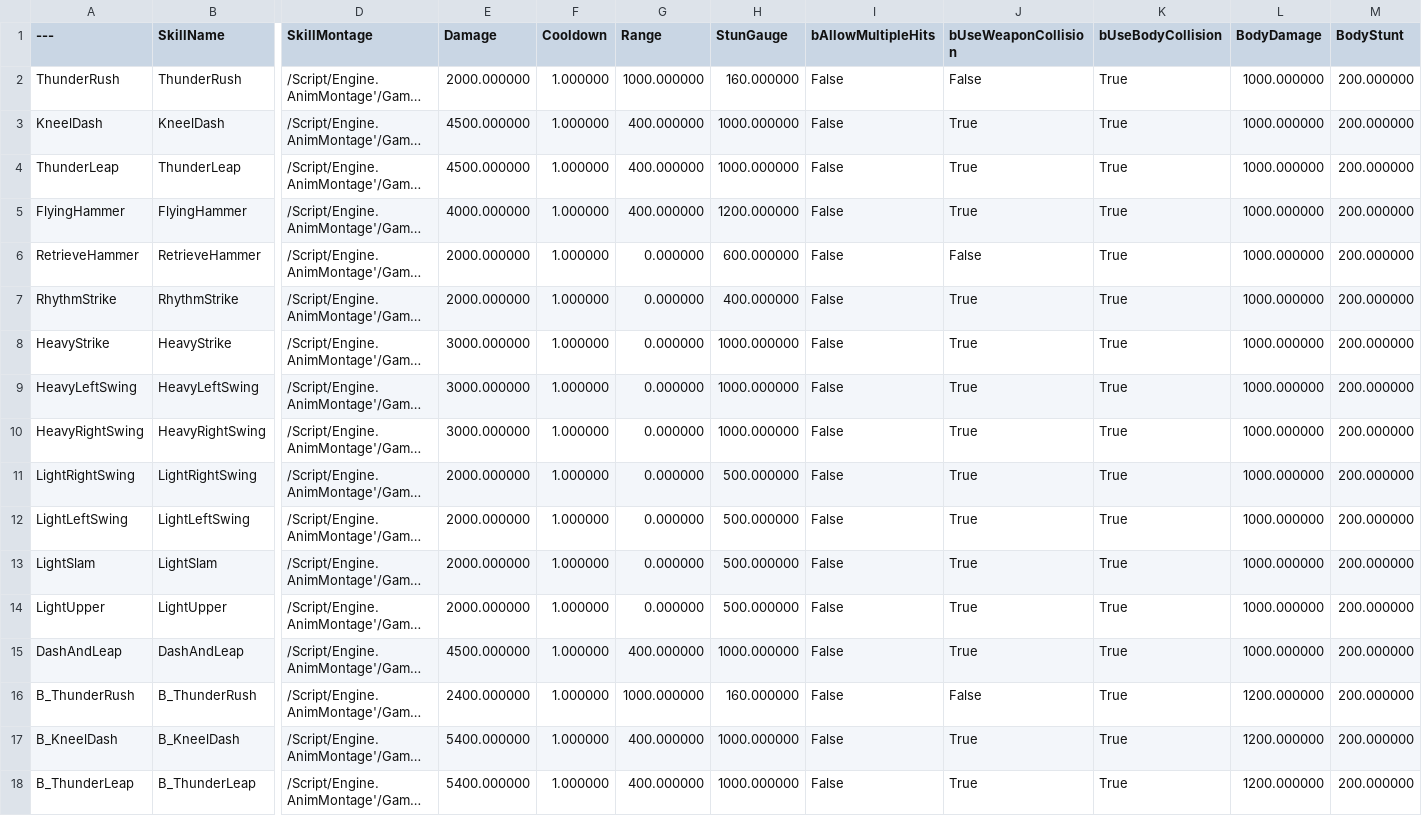
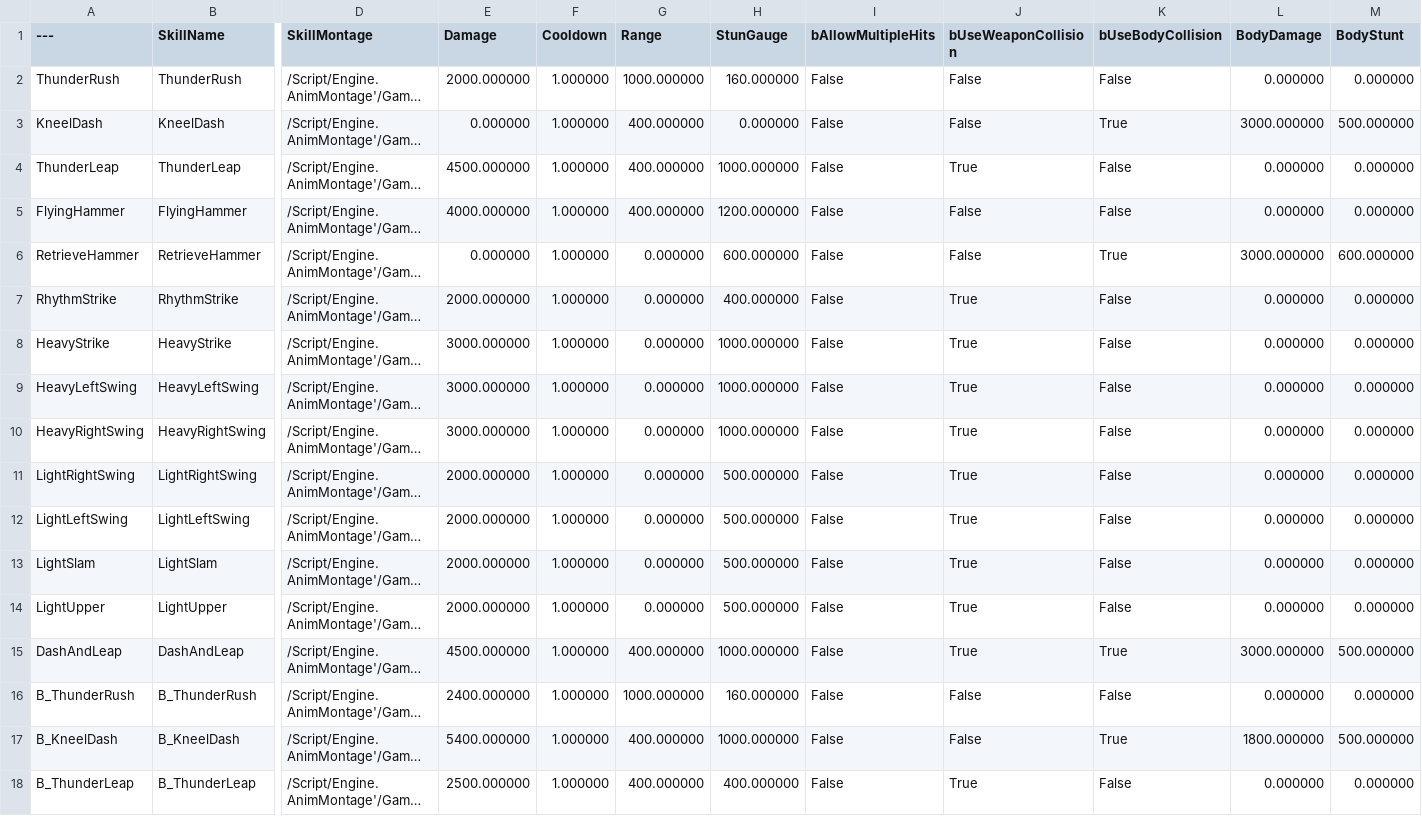
Before and after one commit to choidahey/UE5_CoreReboot, a CSV file: Content/CR4S/_Data/Monster/KamishSkillDataTable.csv, drawn as a sheet; only a part is shown, gaps mark what is left out; long unchanged cells end in …; the diff covers the shown part only; the diff names each change by its address in the sheet, - before the commit and + after, or states it on an @@ line.

Commit message:
[Fix] Region Boss Skill Damage Bug Fix
#01. 지역 보스 무기/물리 공격 대미지 로직 수정
- KamishSkillData: 무기/물리 공격 타입 확정
- AnimNotifyState_AttackWindow: 스킬 Index 지정이 아닌 블랙보드 키를 이용하여 스킬 정보 로드
- WeaponActor/MonsterSkillComponent: 기존 Weapon Collision 삭제와 무기 액터 추가로 인해 바뀐 공격 로직 수정
#02. 카미쉬 대미지 버그 수정
- LightningStrikeActor: 번개 대미지 미적용 버그 수정
- WeaponActor: 카미쉬 무기 액터 대미지 버그 수정
#03. 각종 애님 몽타주, Trail 크기 수정

```diff
--- a/Content/CR4S/_Data/Monster/KamishSkillDataTable.csv
+++ b/Content/CR4S/_Data/Monster/KamishSkillDataTable.csv
-K2 (bUseBodyCollision): True
+K2 (bUseBodyCollision): False
-L2 (BodyDamage): 1000.000000
+L2 (BodyDamage): 0.000000
-M2 (BodyStunt): 200.000000
+M2 (BodyStunt): 0.000000
-E3 (Damage): 4500.000000
+E3 (Damage): 0.000000
-H3 (StunGauge): 1000.000000
+H3 (StunGauge): 0.000000
-J3 (bUseWeaponCollision): True
+J3 (bUseWeaponCollision): False
-L3 (BodyDamage): 1000.000000
+L3 (BodyDamage): 3000.000000
-M3 (BodyStunt): 200.000000
+M3 (BodyStunt): 500.000000
-K4:K5 (bUseBodyCollision): True
+K4:K5 (bUseBodyCollision): False
-L4:L5 (BodyDamage): 1000.000000
+L4:L5 (BodyDamage): 0.000000
-M4:M5 (BodyStunt): 200.000000
+M4:M5 (BodyStunt): 0.000000
-J5 (bUseWeaponCollision): True
+J5 (bUseWeaponCollision): False
-E6 (Damage): 2000.000000
+E6 (Damage): 0.000000
-L6 (BodyDamage): 1000.000000
+L6 (BodyDamage): 3000.000000
-M6 (BodyStunt): 200.000000
+M6 (BodyStunt): 600.000000
-K7:K14 (bUseBodyCollision): True
+K7:K14 (bUseBodyCollision): False
-L7:L14 (BodyDamage): 1000.000000
+L7:L14 (BodyDamage): 0.000000
-M7:M14 (BodyStunt): 200.000000
+M7:M14 (BodyStunt): 0.000000
-L15 (BodyDamage): 1000.000000
+L15 (BodyDamage): 3000.000000
-M15 (BodyStunt): 200.000000
+M15 (BodyStunt): 500.000000
-K16 (bUseBodyCollision): True
+K16 (bUseBodyCollision): False
-L16 (BodyDamage): 1200.000000
+L16 (BodyDamage): 0.000000
-M16 (BodyStunt): 200.000000
+M16 (BodyStunt): 0.000000
-J17 (bUseWeaponCollision): True
+J17 (bUseWeaponCollision): False
-L17 (BodyDamage): 1200.000000
+L17 (BodyDamage): 1800.000000
-M17 (BodyStunt): 200.000000
+M17 (BodyStunt): 500.000000
-E18 (Damage): 5400.000000
+E18 (Damage): 2500.000000
-H18 (StunGauge): 1000.000000
+H18 (StunGauge): 400.000000
-K18 (bUseBodyCollision): True
+K18 (bUseBodyCollision): False
-L18 (BodyDamage): 1200.000000
+L18 (BodyDamage): 0.000000
-M18 (BodyStunt): 200.000000
+M18 (BodyStunt): 0.000000
```
Also changed, not shown: 20 edited cells elsewhere in this file, 20 other files.
